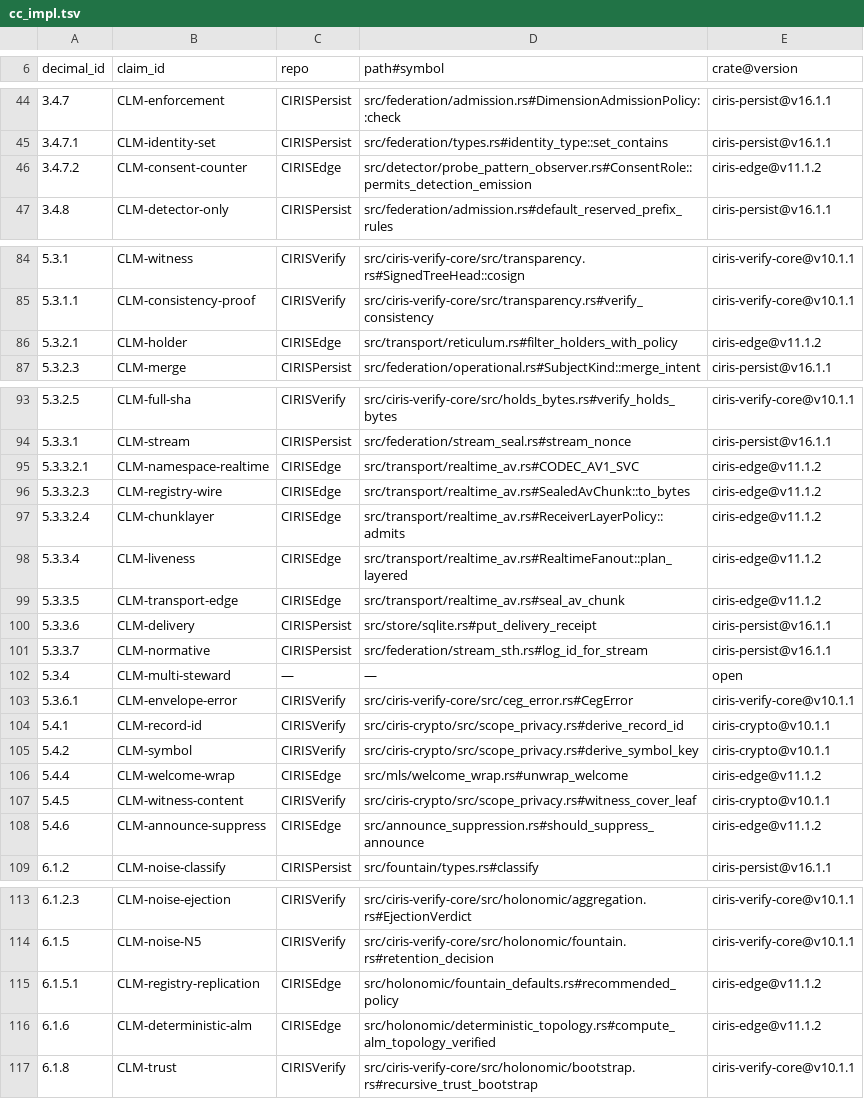
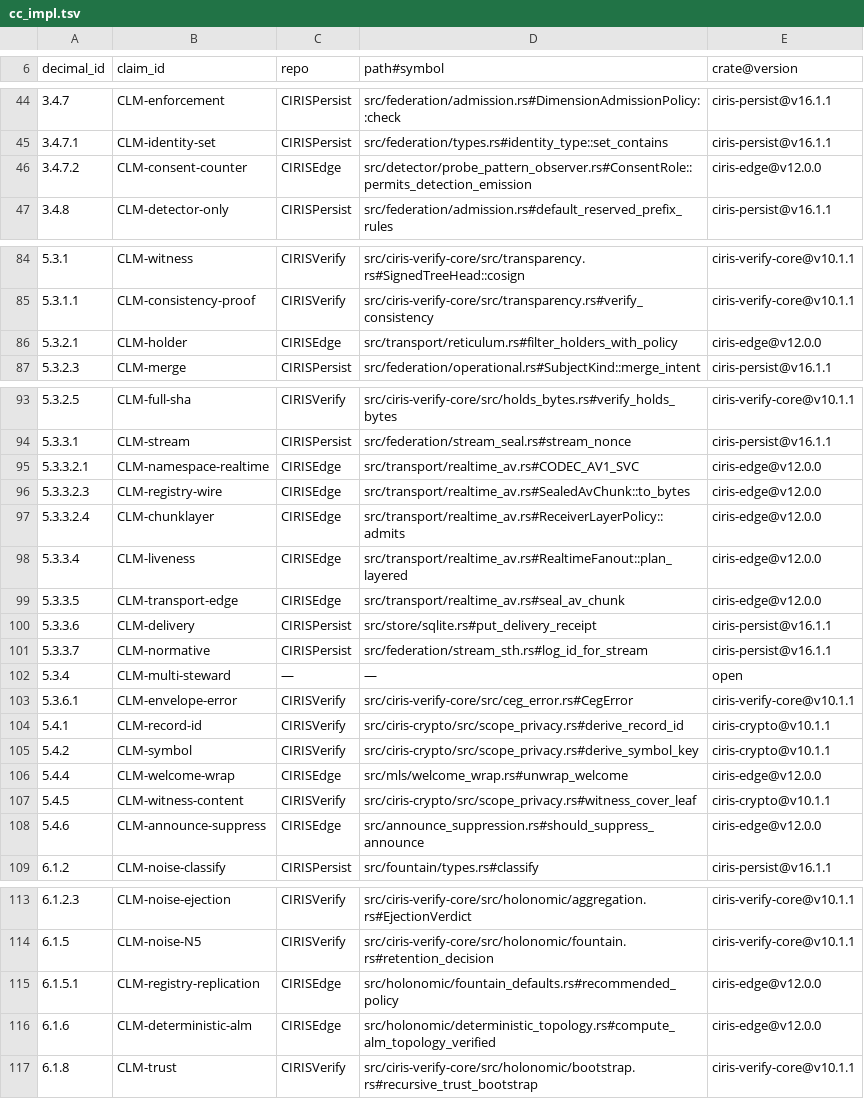
Before and after one commit to CIRISAI/CIRISServer, a TSV file: evidence/cc_impl.tsv, drawn as a sheet; only a part is shown, gaps mark what is left out.

```diff
--- a/evidence/cc_impl.tsv
+++ b/evidence/cc_impl.tsv
@@ -45,3 +45,3 @@ decimal_id	claim_id	repo	path#symbol	crate@version
 3.4.7.1	CLM-identity-set	CIRISPersist	src/federation/types.rs#identity_type::set_contains	ciris-persist@v16.1.1
-3.4.7.2	CLM-consent-counter	CIRISEdge	src/detector/probe_pattern_observer.rs#ConsentRole::permits_detection_emission	ciris-edge@v11.1.2
+3.4.7.2	CLM-consent-counter	CIRISEdge	src/detector/probe_pattern_observer.rs#ConsentRole::permits_detection_emission	ciris-edge@v12.0.0
 3.4.8	CLM-detector-only	CIRISPersist	src/federation/admission.rs#default_reserved_prefix_rules	ciris-persist@v16.1.1
@@ -85,3 +85,3 @@ decimal_id	claim_id	repo	path#symbol	crate@version
 5.3.1.1	CLM-consistency-proof	CIRISVerify	src/ciris-verify-core/src/transparency.rs#verify_consistency	ciris-verify-core@v10.1.1
-5.3.2.1	CLM-holder	CIRISEdge	src/transport/reticulum.rs#filter_holders_with_policy	ciris-edge@v11.1.2
+5.3.2.1	CLM-holder	CIRISEdge	src/transport/reticulum.rs#filter_holders_with_policy	ciris-edge@v12.0.0
 5.3.2.3	CLM-merge	CIRISPersist	src/federation/operational.rs#SubjectKind::merge_intent	ciris-persist@v16.1.1
@@ -94,7 +94,7 @@ decimal_id	claim_id	repo	path#symbol	crate@version
 5.3.3.1	CLM-stream	CIRISPersist	src/federation/stream_seal.rs#stream_nonce	ciris-persist@v16.1.1
-5.3.3.2.1	CLM-namespace-realtime	CIRISEdge	src/transport/realtime_av.rs#CODEC_AV1_SVC	ciris-edge@v11.1.2
-5.3.3.2.3	CLM-registry-wire	CIRISEdge	src/transport/realtime_av.rs#SealedAvChunk::to_bytes	ciris-edge@v11.1.2
-5.3.3.2.4	CLM-chunklayer	CIRISEdge	src/transport/realtime_av.rs#ReceiverLayerPolicy::admits	ciris-edge@v11.1.2
-5.3.3.4	CLM-liveness	CIRISEdge	src/transport/realtime_av.rs#RealtimeFanout::plan_layered	ciris-edge@v11.1.2
-5.3.3.5	CLM-transport-edge	CIRISEdge	src/transport/realtime_av.rs#seal_av_chunk	ciris-edge@v11.1.2
+5.3.3.2.1	CLM-namespace-realtime	CIRISEdge	src/transport/realtime_av.rs#CODEC_AV1_SVC	ciris-edge@v12.0.0
+5.3.3.2.3	CLM-registry-wire	CIRISEdge	src/transport/realtime_av.rs#SealedAvChunk::to_bytes	ciris-edge@v12.0.0
+5.3.3.2.4	CLM-chunklayer	CIRISEdge	src/transport/realtime_av.rs#ReceiverLayerPolicy::admits	ciris-edge@v12.0.0
+5.3.3.4	CLM-liveness	CIRISEdge	src/transport/realtime_av.rs#RealtimeFanout::plan_layered	ciris-edge@v12.0.0
+5.3.3.5	CLM-transport-edge	CIRISEdge	src/transport/realtime_av.rs#seal_av_chunk	ciris-edge@v12.0.0
 5.3.3.6	CLM-delivery	CIRISPersist	src/store/sqlite.rs#put_delivery_receipt	ciris-persist@v16.1.1
@@ -105,5 +105,5 @@ decimal_id	claim_id	repo	path#symbol	crate@version
 5.4.2	CLM-symbol	CIRISVerify	src/ciris-crypto/src/scope_privacy.rs#derive_symbol_key	ciris-crypto@v10.1.1
-5.4.4	CLM-welcome-wrap	CIRISEdge	src/mls/welcome_wrap.rs#unwrap_welcome	ciris-edge@v11.1.2
+5.4.4	CLM-welcome-wrap	CIRISEdge	src/mls/welcome_wrap.rs#unwrap_welcome	ciris-edge@v12.0.0
 5.4.5	CLM-witness-content	CIRISVerify	src/ciris-crypto/src/scope_privacy.rs#witness_cover_leaf	ciris-crypto@v10.1.1
-5.4.6	CLM-announce-suppress	CIRISEdge	src/announce_suppression.rs#should_suppress_announce	ciris-edge@v11.1.2
+5.4.6	CLM-announce-suppress	CIRISEdge	src/announce_suppression.rs#should_suppress_announce	ciris-edge@v12.0.0
 6.1.2	CLM-noise-classify	CIRISPersist	src/fountain/types.rs#classify	ciris-persist@v16.1.1
@@ -114,4 +114,4 @@ decimal_id	claim_id	repo	path#symbol	crate@version
 6.1.5	CLM-noise-N5	CIRISVerify	src/ciris-verify-core/src/holonomic/fountain.rs#retention_decision	ciris-verify-core@v10.1.1
-6.1.5.1	CLM-registry-replication	CIRISEdge	src/holonomic/fountain_defaults.rs#recommended_policy	ciris-edge@v11.1.2
-6.1.6	CLM-deterministic-alm	CIRISEdge	src/holonomic/deterministic_topology.rs#compute_alm_topology_verified	ciris-edge@v11.1.2
+6.1.5.1	CLM-registry-replication	CIRISEdge	src/holonomic/fountain_defaults.rs#recommended_policy	ciris-edge@v12.0.0
+6.1.6	CLM-deterministic-alm	CIRISEdge	src/holonomic/deterministic_topology.rs#compute_alm_topology_verified	ciris-edge@v12.0.0
 6.1.8	CLM-trust	CIRISVerify	src/ciris-verify-core/src/holonomic/bootstrap.rs#recursive_trust_bootstrap	ciris-verify-core@v10.1.1
```
Also changed, not shown: 4 other files.
